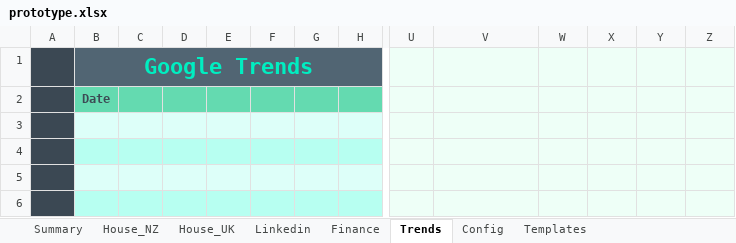
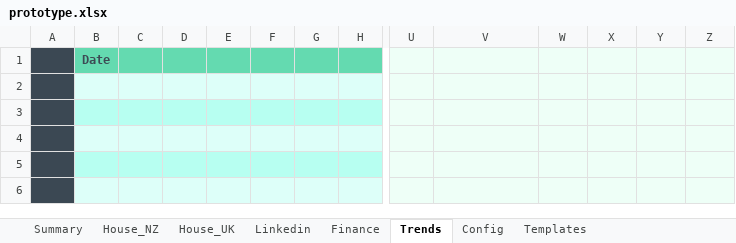
Before and after one commit to natisha99/9spokes, an Excel workbook: prototype.xlsx, sheet Trends, drawn as a sheet; only a part is shown, gaps mark what is left out; the shorter side is filled out with more unchanged rows; values as stored, in another font and other column widths than the file's, no borders; 1 other sheet too large or unreadable and not compared; removed rows and columns are numbered as before the commit, all else as after; rows hold the shown columns only; the diff names each change by its address in the sheet, - before the commit and + after, or states it on an @@ line.

```diff
--- a/prototype.xlsx (sheet Trends)
+++ b/prototype.xlsx (sheet Trends)
-row 1:  | Google Trends
-row 2:  | Date |  |  |  |  |  |  | Date | Google Trends | 0 | 0 | 0 | 0
+row 1:  | Date |  |  |  |  |  |  | Date | #REF! | #REF! | #REF! | #REF! | #REF!
```
Also changed, not shown: sheet Finance, sheet Templates, sheet House_NZ, sheet Linkedin, sheet House_UK, sheet Config, formulas that keep their value, charts or pictures.
